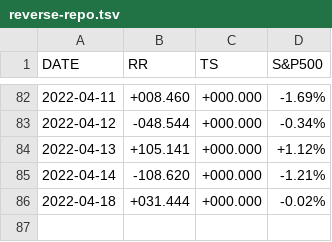
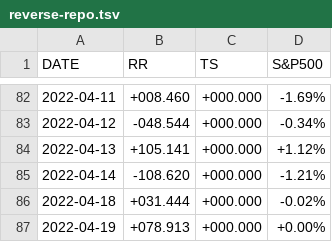
Before and after one commit to stockaitkenwaterman/reverse-repo, a TSV file: reverse-repo.tsv, drawn as a sheet; only a part is shown, gaps mark what is left out.

Commit message:
no comment is good comment

```diff
--- a/reverse-repo.tsv
+++ b/reverse-repo.tsv
@@ -86 +86,2 @@ DATE	RR	TS	S&P500
 2022-04-18	+031.444	+000.000	-0.02%
+2022-04-19	+078.913	+000.000	+0.00%
```
